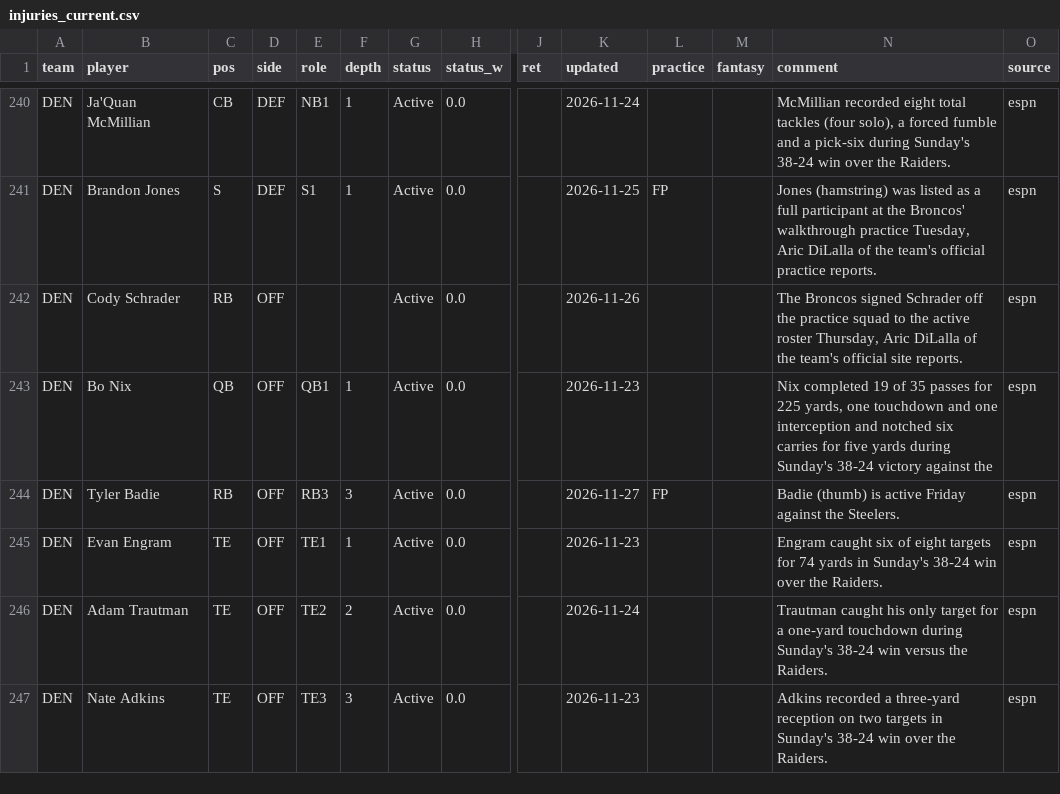
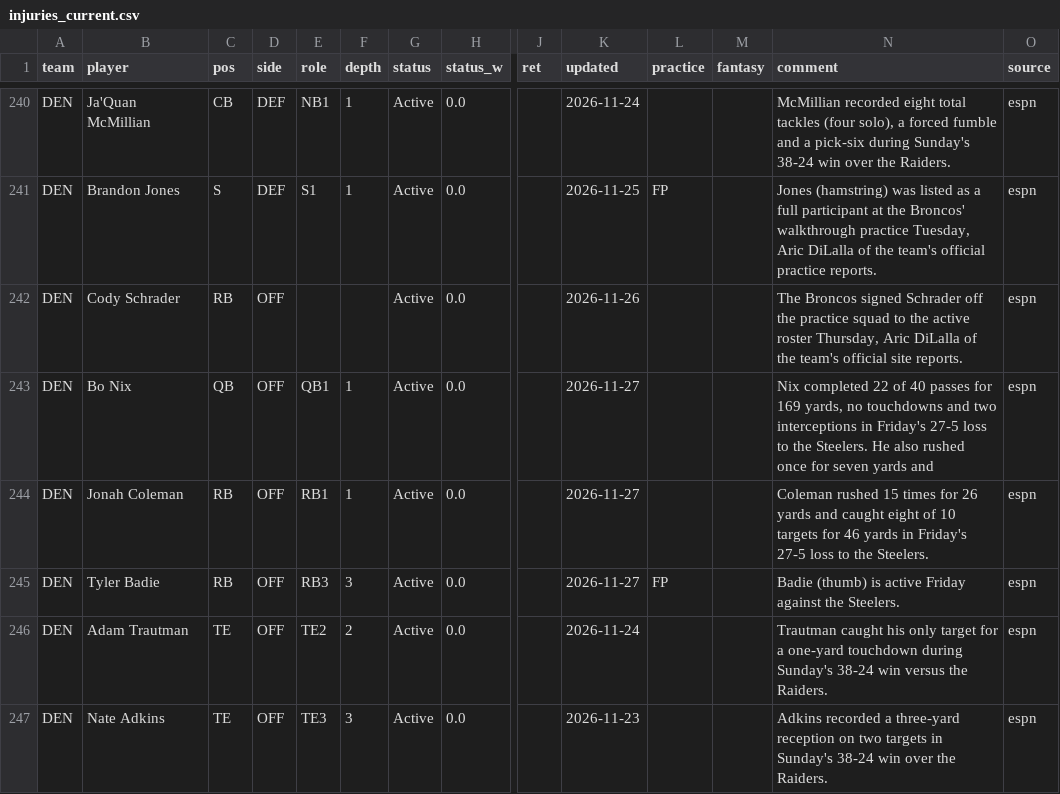
Before and after one commit to 3GO-47/rainman, a CSV file: data/processed/injuries_current.csv, drawn as a sheet; only a part is shown, gaps mark what is left out; removed rows and columns are numbered as before the commit, all else as after; rows hold the shown columns only; the diff covers the shown part only; the diff names each change by its address in the sheet, - before the commit and + after, or states it on an @@ line.

```diff
--- a/data/processed/injuries_current.csv
+++ b/data/processed/injuries_current.csv
-K243 (updated): 2026-11-23
+K243 (updated): 2026-11-27
-N243 (comment): Nix completed 19 of 35 passes for 225 yards, one touchdown and one interception and notched six carries for five yards during Sunday's 38-24 victory against the
+N243 (comment): Nix completed 22 of 40 passes for 169 yards, no touchdowns and two interceptions in Friday's 27-5 loss to the Steelers. He also rushed once for seven yards and
+row 244: DEN | Jonah Coleman | RB | OFF | RB1 | 1 | Active | 0.0 |  | 2026-11-27 |  |  | Coleman rushed 15 times for 26 yards and caught eight of 10 targets for 46 yards in Friday's 27-5 loss to the Steelers. | espn
-row 245: DEN | Evan Engram | TE | OFF | TE1 | 1 | Active | 0.0 |  | 2026-11-23 |  |  | Engram caught six of eight targets for 74 yards in Sunday's 38-24 win over the Raiders. | espn
```
Also changed, not shown: 2 added rows, 2 removed rows and 11 edited cells elsewhere in this file, data/processed/arb_opps.csv, data/processed/ev_opps.csv, 34 other files.
